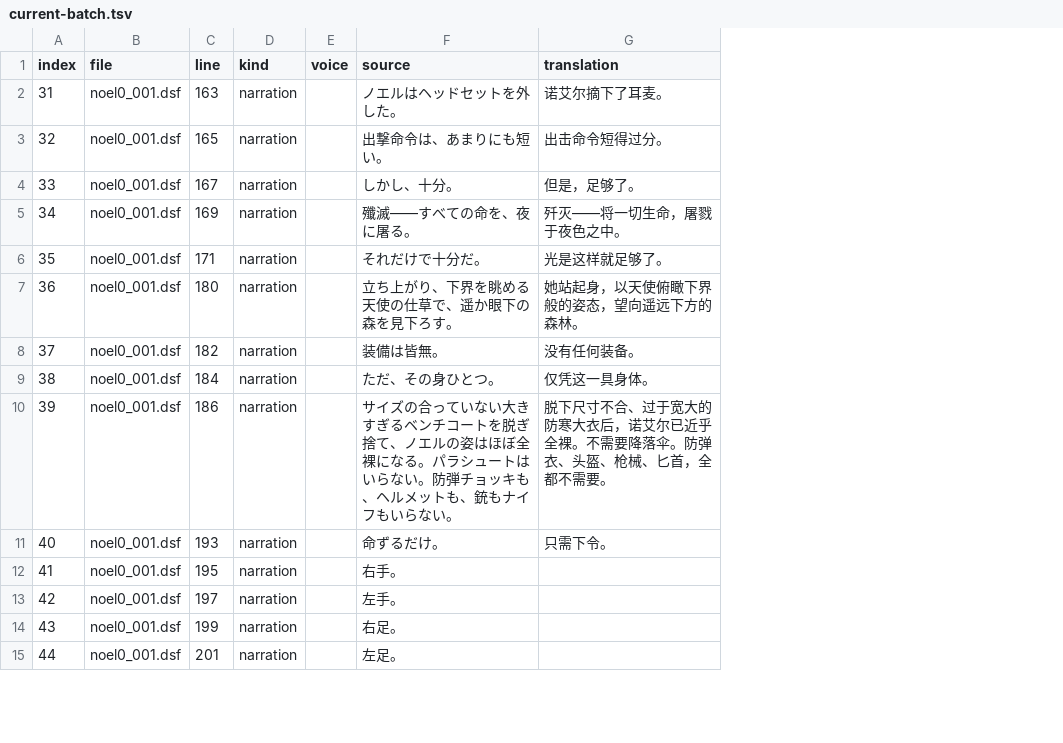
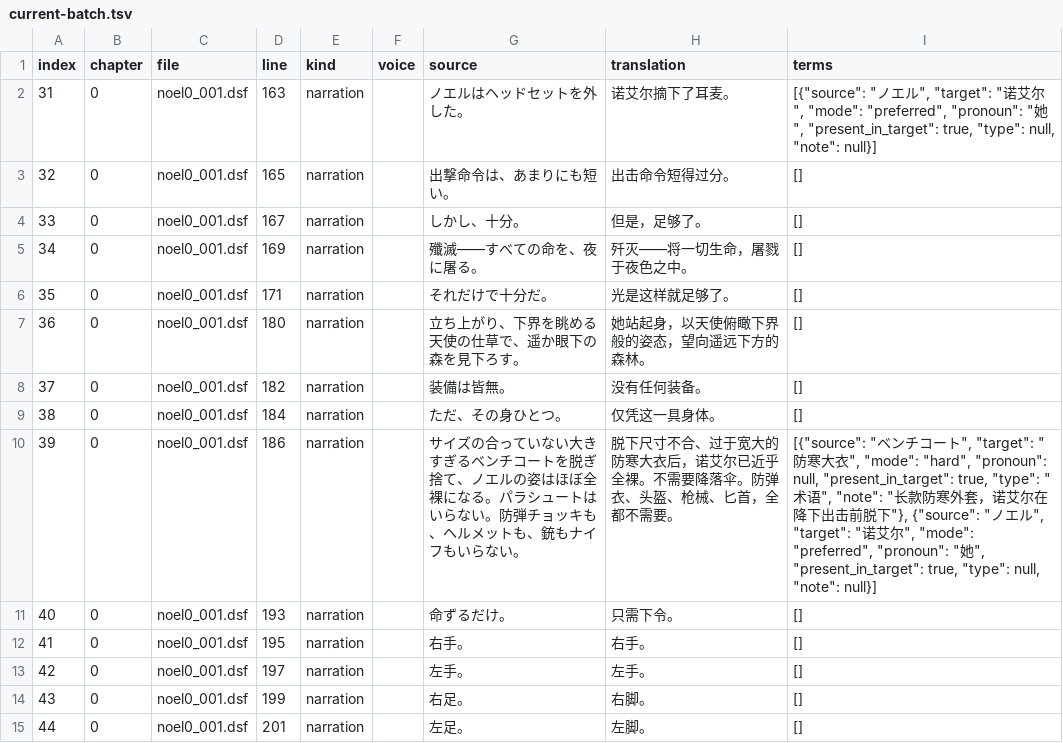
Before and after one commit to AlexbeatsZ/satisfaction-translation, a TSV file: proofreading/current-batch.tsv, drawn as a sheet; only a part is shown; addresses are those after the commit; the diff covers the shown part only; the diff names each change by its address in the sheet, - before the commit and + after, or states it on an @@ line.

```diff
--- a/proofreading/current-batch.tsv
+++ b/proofreading/current-batch.tsv
+column B (chapter), rows 2-15: all 0
+column I (terms), rows 2-15: [{"source": "ノエル", "target": "诺艾尔", "mode": "preferred", "pronoun": "她", "present_in_target": true, "type": null, "note": null}] | [] | [] | [] | [] | [] | [] | [] | [{"source": "ベンチコート", "target": "防寒大衣", "mode": "hard", "pronoun": null, "present_in_target": true, "type": "术语", "note": "长款防寒外套，诺艾尔在降下出击前脱下"}, {"source": "ノエル", "target": "诺艾尔", "mode": "preferred", "pronoun": "她", "present_in_target": true, "type": null, "note": null}] | [] | [] | [] | [] | []
-H12 (translation): (empty)
+H12 (translation): 右手。
-H13 (translation): (empty)
+H13 (translation): 左手。
-H14 (translation): (empty)
+H14 (translation): 右脚。
-H15 (translation): (empty)
+H15 (translation): 左脚。
```
Also changed, not shown: 26 edited cells elsewhere in this file, 5 other files.
